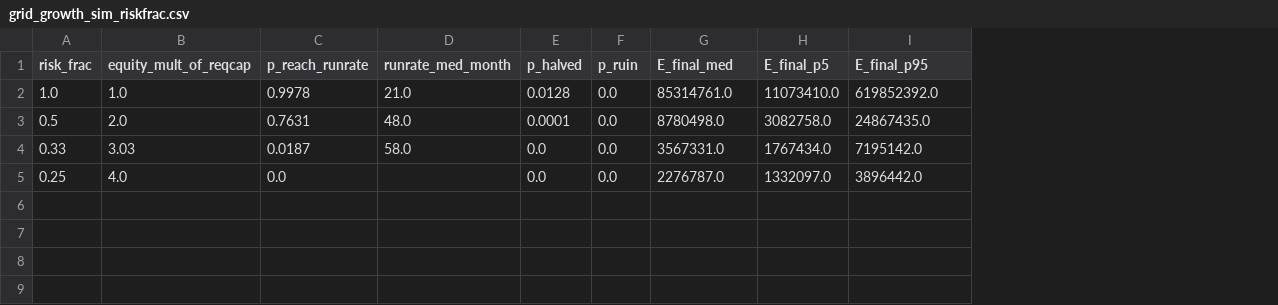
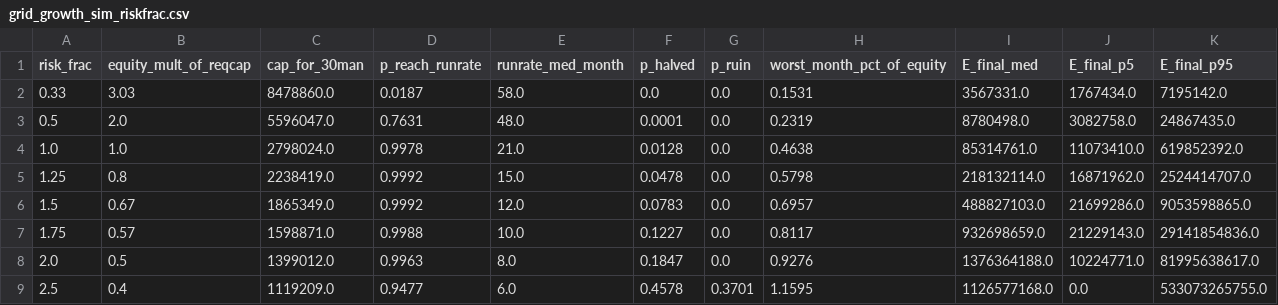
Before and after one commit to Iwa110/fx_bot, a CSV file: optimizer/grid_growth_sim_riskfrac.csv, drawn as a sheet; removed rows and columns are numbered as before the commit, all else as after; the diff names each change by its address in the sheet, - before the commit and + after, or states it on an @@ line.

```diff
--- a/optimizer/grid_growth_sim_riskfrac.csv
+++ b/optimizer/grid_growth_sim_riskfrac.csv
+column C (cap_for_30man), row 4: 2798024.0
+column H (worst_month_pct_of_equity), row 4: 0.4638
@@ row 4 moved to row 2: 0.33 @@
-row 5: 0.25 | 4.0 | 0.0 |  | 0.0 | 0.0 | 2276787.0 | 1332097.0 | 3896442.0
+row 5: 1.25 | 0.8 | 2238419.0 | 0.9992 | 15.0 | 0.0478 | 0.0 | 0.5798 | 218132114.0 | 16871962.0 | 2524414707.0
+row 6: 1.5 | 0.67 | 1865349.0 | 0.9992 | 12.0 | 0.0783 | 0.0 | 0.6957 | 488827103.0 | 21699286.0 | 9053598865.0
+row 7: 1.75 | 0.57 | 1598871.0 | 0.9988 | 10.0 | 0.1227 | 0.0 | 0.8117 | 932698659.0 | 21229143.0 | 29141854836.0
+row 8: 2.0 | 0.5 | 1399012.0 | 0.9963 | 8.0 | 0.1847 | 0.0 | 0.9276 | 1376364188.0 | 10224771.0 | 81995638617.0
+row 9: 2.5 | 0.4 | 1119209.0 | 0.9477 | 6.0 | 0.4578 | 0.3701 | 1.1595 | 1126577168.0 | 0.0 | 533073265755.0
```
Also changed, not shown: 2 other files.
